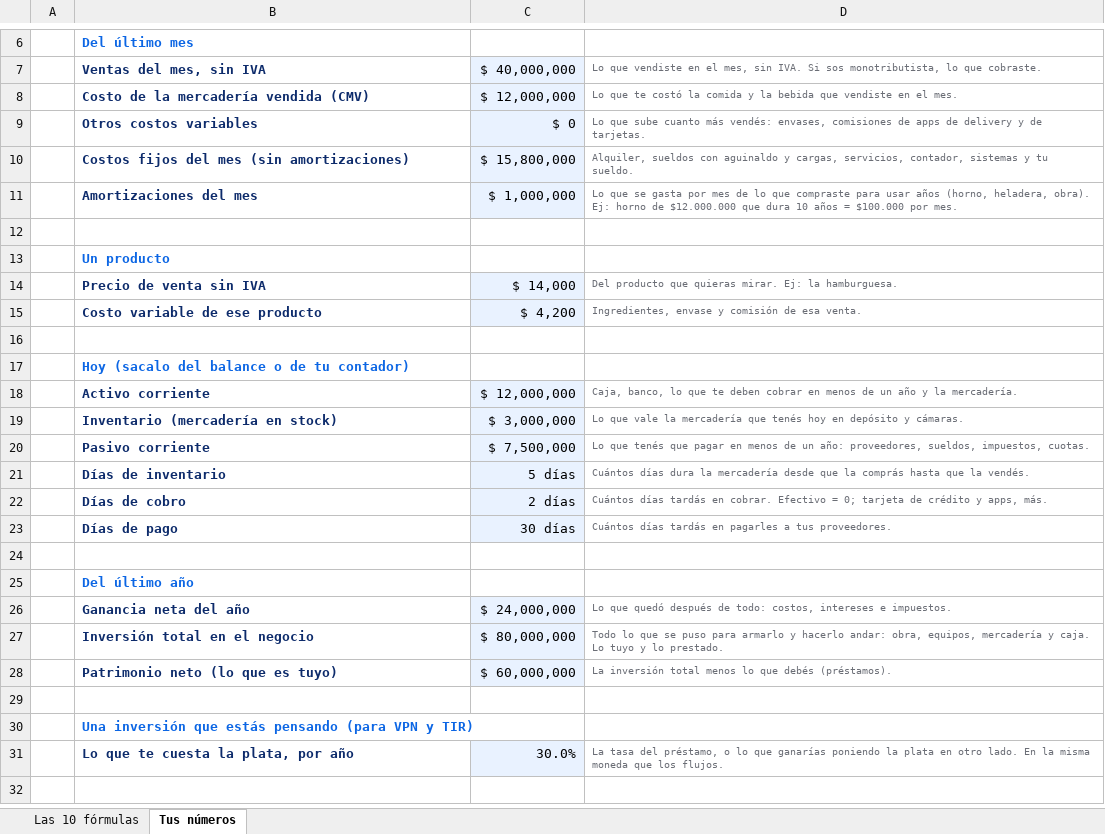
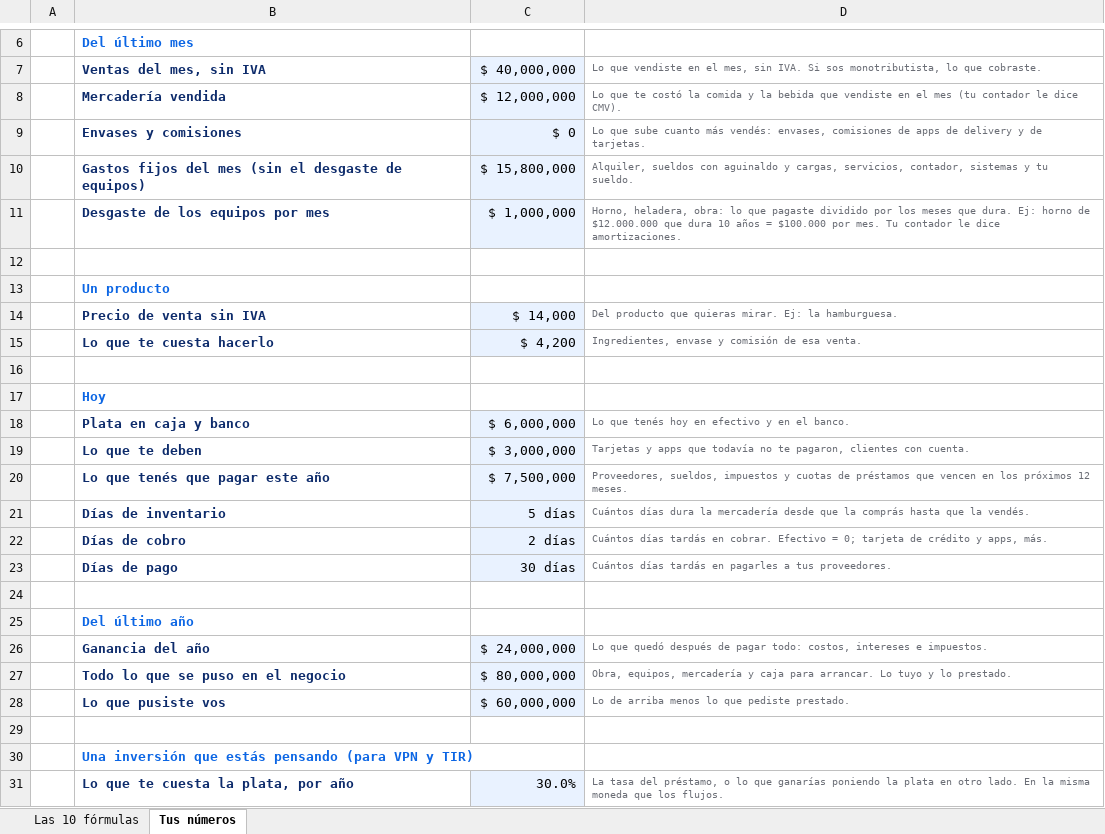
Before and after one commit to manualfano/Orden-Financiero, an Excel workbook: descargas/10-formulas-financieras-restaurante.xlsx, sheet Tus números, drawn as a sheet; only a part is shown, gaps mark what is left out; the shorter side is filled out with more unchanged rows; values as stored, in another font and other column widths than the file's, no borders; removed rows and columns are numbered as before the commit, all else as after; the diff names each change by its address in the sheet, - before the commit and + after, or states it on an @@ line.

```diff
--- a/descargas/10-formulas-financieras-restaurante.xlsx (sheet Tus números)
+++ b/descargas/10-formulas-financieras-restaurante.xlsx (sheet Tus números)
-B8: Costo de la mercadería vendida (CMV)
+B8: Mercadería vendida
-D8: …en el mes.
+D8: …en el mes (tu contador le dice CMV).
-B9: Otros costos variables
+B9: Envases y comisiones
-B10: Costos fijos del mes (sin amortizaciones)
+B10: Gastos fijos del mes (sin el desgaste de equipos)
-B11: Amortizaciones del mes
+B11: Desgaste de los equipos por mes
-D11: Lo que se gasta por mes de lo que compraste para usar años (horno, heladera, obra). Ej: horno de $12.000.000 que dura 10 años = $100.000 por mes.
+D11: Horno, heladera, obra: lo que pagaste dividido por los meses que dura. Ej: horno de $12.000.000 que dura 10 años = $100.000 por mes. Tu contador le dice amortizaciones.
-B15: Costo variable de ese producto
+B15: Lo que te cuesta hacerlo
-B17: Hoy (sacalo del balance o de tu contador)
+B17: Hoy
-row 18:  | Activo corriente | $ 12,000,000 | Caja, banco, lo que te deben cobrar en menos de un año y la mercadería.
+row 18:  | Plata en caja y banco | $ 6,000,000 | Lo que tenés hoy en efectivo y en el banco.
-B19: Inventario (mercadería en stock)
+B19: Lo que te deben
-D19: Lo que vale la mercadería que tenés hoy en depósito y cámaras.
+D19: Tarjetas y apps que todavía no te pagaron, clientes con cuenta.
-B20: Pasivo corriente
+B20: Lo que tenés que pagar este año
-D20: Lo que tenés que pagar en menos de un año: proveedores, sueldos, impuestos, cuotas.
+D20: Proveedores, sueldos, impuestos y cuotas de préstamos que vencen en los próximos 12 meses.
-B26: Ganancia neta del año
+B26: Ganancia del año
-D26: …después de todo: costos,…
+D26: …después de pagar todo: costos,…
-B27: Inversión total en el negocio
+B27: Todo lo que se puso en el negocio
-D27: Todo lo que se puso para armarlo y hacerlo andar: obra, equipos, mercadería y caja. Lo tuyo…
+D27: Obra, equipos, mercadería y caja para arrancar. Lo tuyo…
-B28: Patrimonio neto (lo que es tuyo)
+B28: Lo que pusiste vos
-D28: La inversión total menos lo que debés (préstamos).
+D28: Lo de arriba menos lo que pediste prestado.
```
Also changed, not shown: sheet Las 10 fórmulas, 6 other files.
